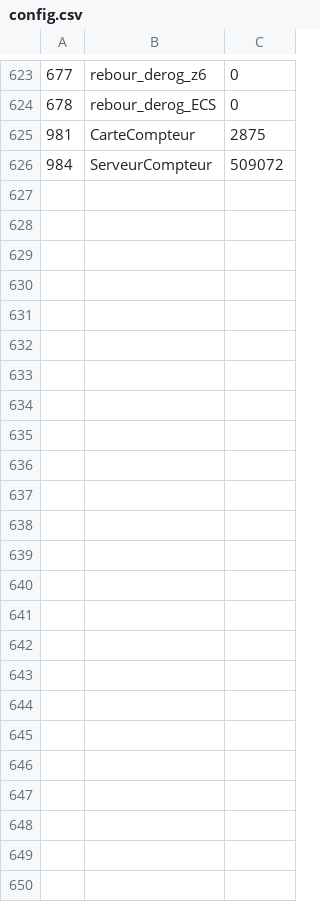
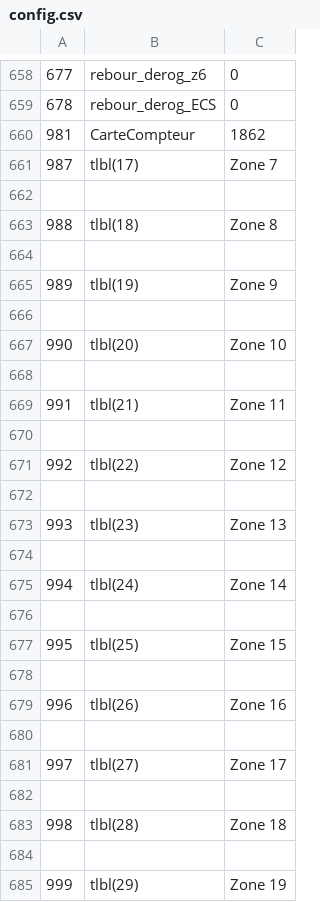
Before and after one commit to freddy73110/Solisart_SAV, a CSV file: sav/temp/config.csv, drawn as a sheet; only a part is shown, gaps mark what is left out; the diff covers the shown part only.

```diff
--- a/sav/temp/config.csv
+++ b/sav/temp/config.csv
@@ -624,3 +659,27 @@
 678;rebour_derog_ECS;0
-981;CarteCompteur;2875
-984;ServeurCompteur;509072
+981;CarteCompteur;1862
+987;tlbl(17); Zone 7
+
+988;tlbl(18); Zone 8
+
+989;tlbl(19); Zone 9
+
+990;tlbl(20); Zone 10
+
+991;tlbl(21); Zone 11
+
+992;tlbl(22); Zone 12
+
+993;tlbl(23); Zone 13
+
+994;tlbl(24); Zone 14
+
+995;tlbl(25); Zone 15
+
+996;tlbl(26); Zone 16
+
+997;tlbl(27); Zone 17
+
+998;tlbl(28); Zone 18
+
+999;tlbl(29); Zone 19
```
Also changed, not shown: 36 added rows, 1 removed row and 118 edited cells elsewhere in this file, 2 other files.
